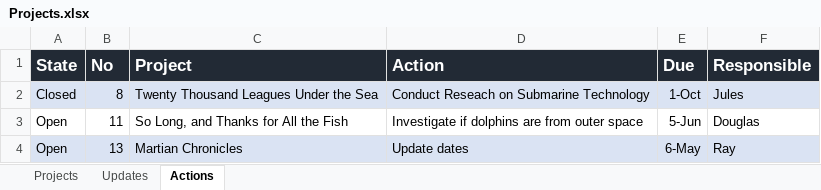
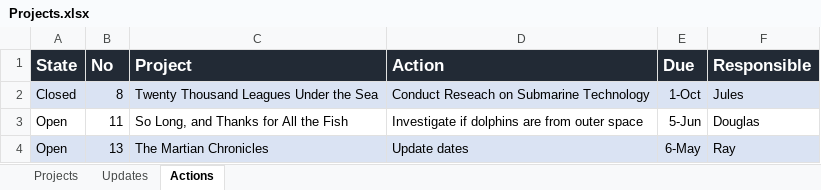
Before and after one commit to carlosyanez/pm-dashboard, an Excel workbook: shiny/demo_files/Projects.xlsx, sheet Actions, drawn as a sheet; values as stored, in another font and other column widths than the file's, no borders; the diff names each change by its address in the sheet, - before the commit and + after, or states it on an @@ line.

```diff
--- a/shiny/demo_files/Projects.xlsx (sheet Actions)
+++ b/shiny/demo_files/Projects.xlsx (sheet Actions)
-C4 (Project): Martian Chronicles
+C4 (Project): The Martian Chronicles
```
Also changed, not shown: sheet Projects, 3 other files.
